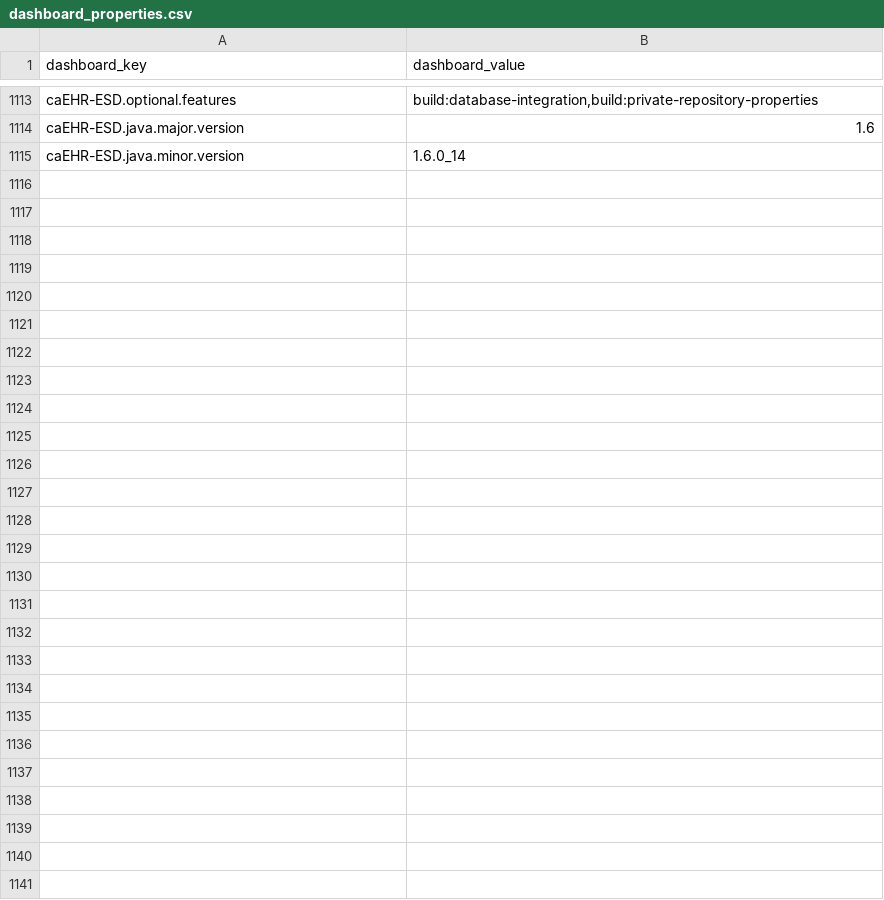
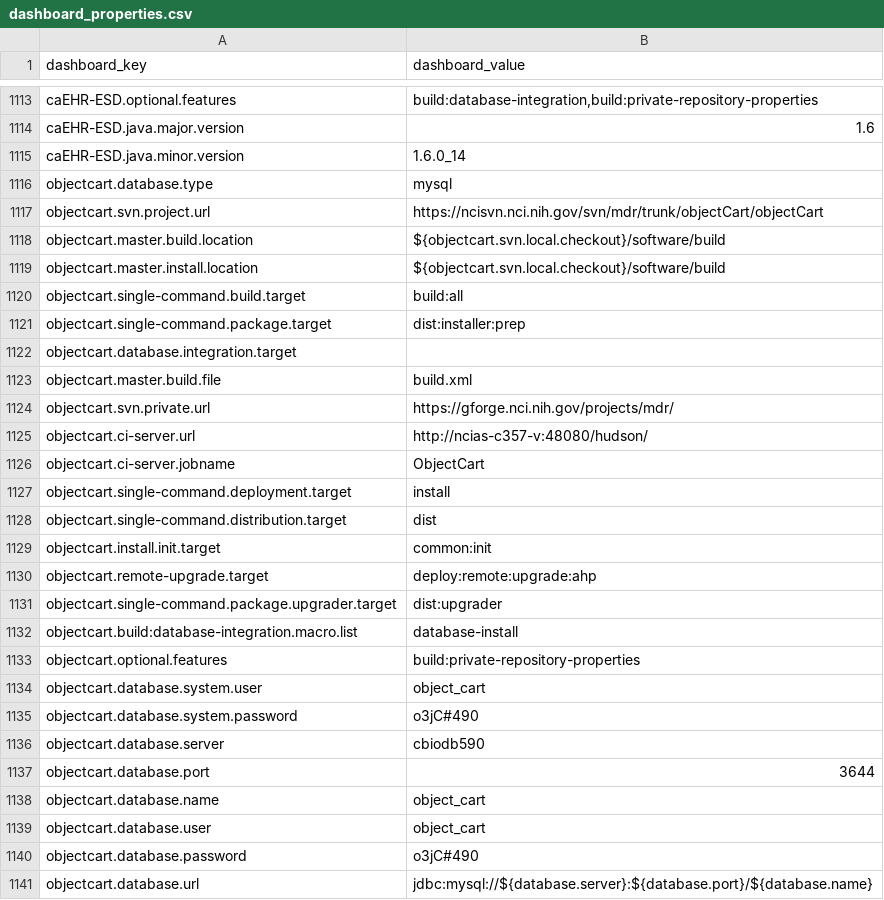
Before and after one commit to NCIP/automation, a CSV file: certification-monitor/src/main/sql/dashboard_properties.csv, drawn as a sheet; only a part is shown, gaps mark what is left out.

Commit message:
add objectcart to certification

```diff
--- a/certification-monitor/src/main/sql/dashboard_properties.csv
+++ b/certification-monitor/src/main/sql/dashboard_properties.csv
@@ -1115 +1115,27 @@
 "caEHR-ESD.java.minor.version","1.6.0_14"
+"objectcart.database.type","mysql"
+"objectcart.svn.project.url","https://ncisvn.nci.nih.gov/svn/mdr/trunk/objectCart/objectCart"
+"objectcart.master.build.location","${objectcart.svn.local.checkout}/software/build"
+"objectcart.master.install.location","${objectcart.svn.local.checkout}/software/build"
+"objectcart.single-command.build.target","build:all"
+"objectcart.single-command.package.target","dist:installer:prep"
+"objectcart.database.integration.target",""
+"objectcart.master.build.file","build.xml"
+"objectcart.svn.private.url","https://gforge.nci.nih.gov/projects/mdr/"
+"objectcart.ci-server.url","http://ncias-c357-v:48080/hudson/"
+"objectcart.ci-server.jobname","ObjectCart"
+"objectcart.single-command.deployment.target","install"
+"objectcart.single-command.distribution.target","dist"
+"objectcart.install.init.target","common:init"
+"objectcart.remote-upgrade.target","deploy:remote:upgrade:ahp"
+"objectcart.single-command.package.upgrader.target","dist:upgrader"
+"objectcart.build:database-integration.macro.list","database-install"
+"objectcart.optional.features","build:private-repository-properties"
+"objectcart.database.system.user","object_cart"
+"objectcart.database.system.password","o3jC#490"
+"objectcart.database.server","cbiodb590"
+"objectcart.database.port","3644"
+"objectcart.database.name","object_cart"
+"objectcart.database.user","object_cart"
+"objectcart.database.password","o3jC#490"
+"objectcart.database.url","jdbc:mysql://${database.server}:${database.port}/${database.name}"
```
